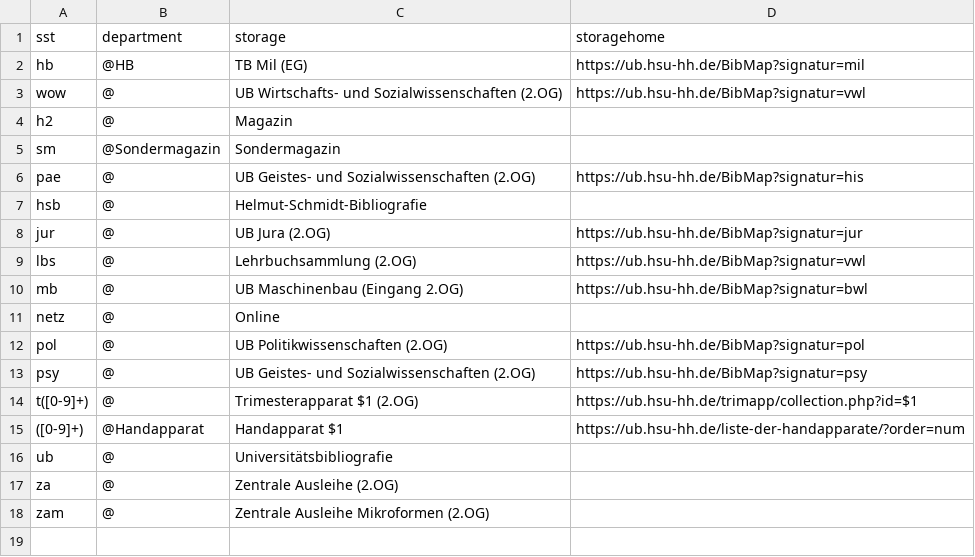
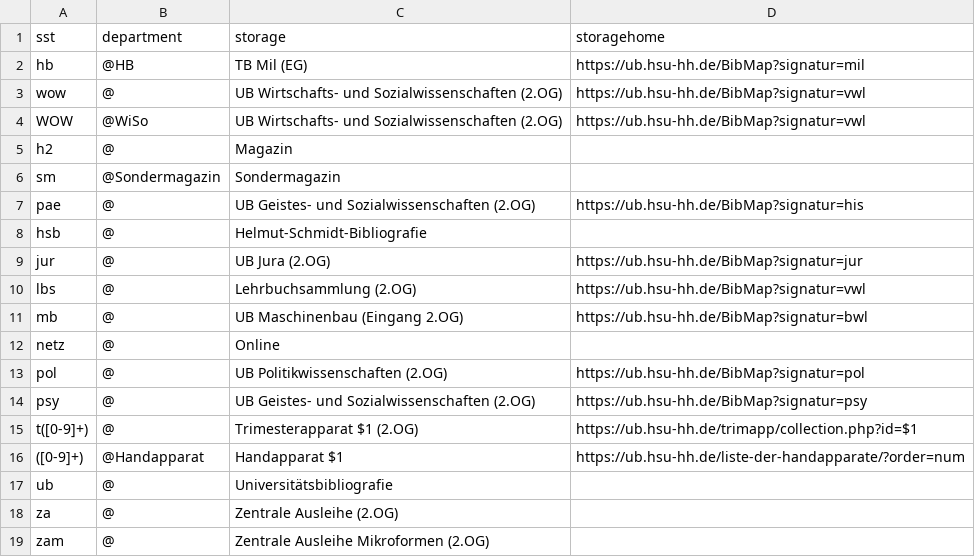
Before and after one commit to gbv/daia-config, a CSV file: sstmap/DE-705.csv, drawn as a sheet.

Commit message:
Update DE-705.csv
capital WOW

```diff
--- a/sstmap/DE-705.csv
+++ b/sstmap/DE-705.csv
@@ -3,2 +3,3 @@ hb,@HB,TB Mil (EG),https://ub.hsu-hh.de/BibMap?signatur=mil
 wow,@,UB Wirtschafts- und Sozialwissenschaften (2.OG),https://ub.hsu-hh.de/BibMap?signatur=vwl
+WOW,@WiSo,UB Wirtschafts- und Sozialwissenschaften (2.OG),https://ub.hsu-hh.de/BibMap?signatur=vwl
 h2,@,Magazin,
```
